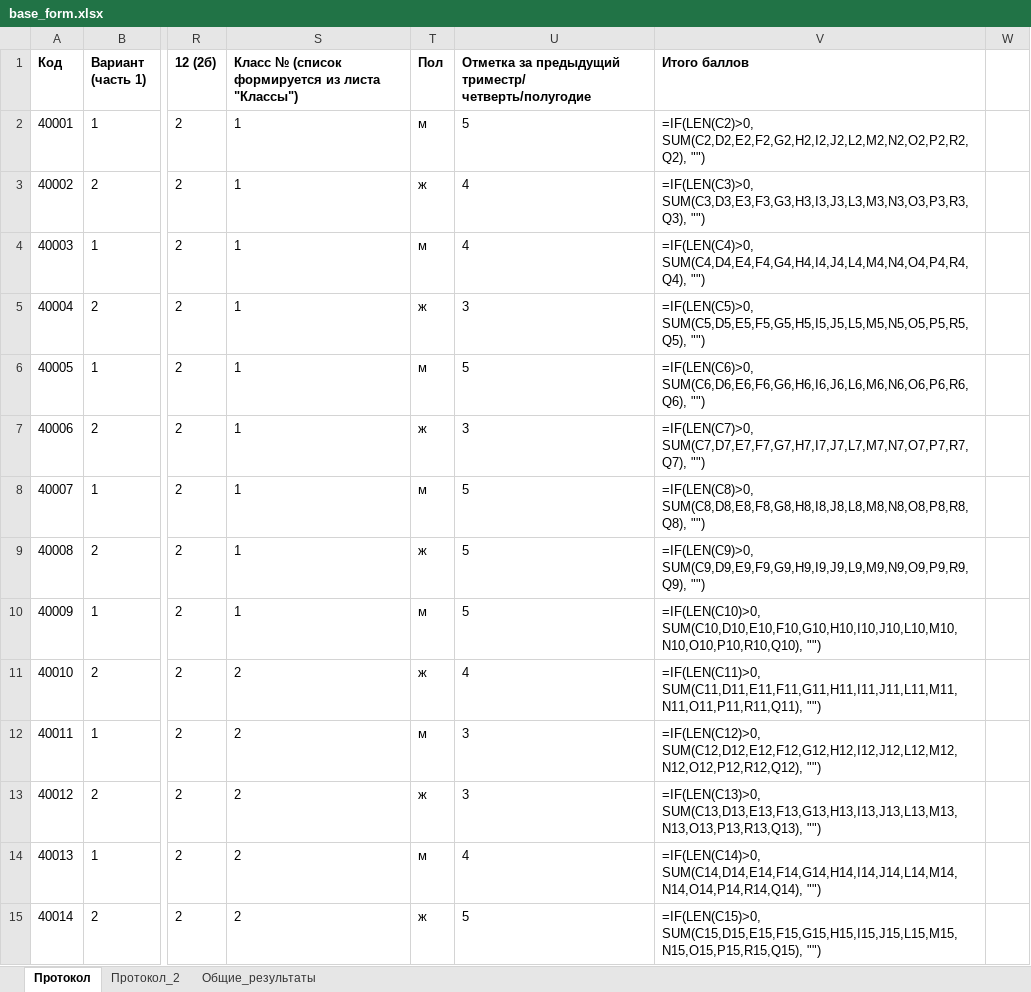
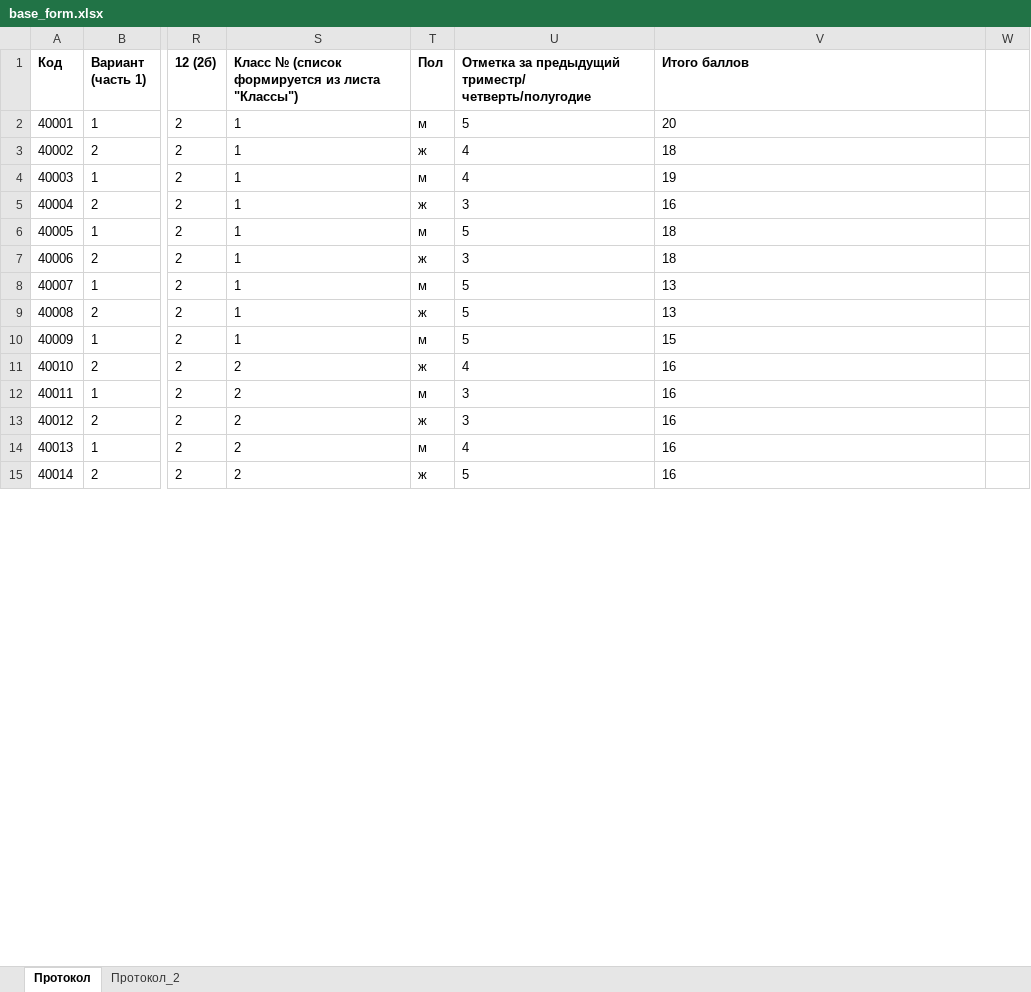
Before and after one commit to WebDevRun/vpr_analizer, an Excel workbook: tables/base_form.xlsx, sheet Протокол, drawn as a sheet; only a part is shown, gaps mark what is left out; values as stored, in another font and other column widths than the file's, no borders; formulas without a stored value are shown as written; conditional formats not drawn; the diff covers the shown part only; the diff names each change by its address in the sheet, - before the commit and + after, or states it on an @@ line.

```diff
--- a/tables/base_form.xlsx (sheet Протокол)
+++ b/tables/base_form.xlsx (sheet Протокол)
-sheet tab: Общие_результаты
-V2 (Итого баллов): =IF(LEN(C2)>0, SUM(C2,D2,E2,F2,G2,H2,I2,J2,L2,M2,N2,O2,P2,R2,Q2), "")
+V2 (Итого баллов): 20
-V3 (Итого баллов): =IF(LEN(C3)>0, SUM(C3,D3,E3,F3,G3,H3,I3,J3,L3,M3,N3,O3,P3,R3,Q3), "")
+V3 (Итого баллов): 18
-V4 (Итого баллов): =IF(LEN(C4)>0, SUM(C4,D4,E4,F4,G4,H4,I4,J4,L4,M4,N4,O4,P4,R4,Q4), "")
+V4 (Итого баллов): 19
-V5 (Итого баллов): =IF(LEN(C5)>0, SUM(C5,D5,E5,F5,G5,H5,I5,J5,L5,M5,N5,O5,P5,R5,Q5), "")
+V5 (Итого баллов): 16
-V6 (Итого баллов): =IF(LEN(C6)>0, SUM(C6,D6,E6,F6,G6,H6,I6,J6,L6,M6,N6,O6,P6,R6,Q6), "")
+V6 (Итого баллов): 18
-V7 (Итого баллов): =IF(LEN(C7)>0, SUM(C7,D7,E7,F7,G7,H7,I7,J7,L7,M7,N7,O7,P7,R7,Q7), "")
+V7 (Итого баллов): 18
-V8 (Итого баллов): =IF(LEN(C8)>0, SUM(C8,D8,E8,F8,G8,H8,I8,J8,L8,M8,N8,O8,P8,R8,Q8), "")
+V8 (Итого баллов): 13
-V9 (Итого баллов): =IF(LEN(C9)>0, SUM(C9,D9,E9,F9,G9,H9,I9,J9,L9,M9,N9,O9,P9,R9,Q9), "")
+V9 (Итого баллов): 13
-V10 (Итого баллов): =IF(LEN(C10)>0, SUM(C10,D10,E10,F10,G10,H10,I10,J10,L10,M10,N10,O10,P10,R10,Q10), "")
+V10 (Итого баллов): 15
-V11 (Итого баллов): =IF(LEN(C11)>0, SUM(C11,D11,E11,F11,G11,H11,I11,J11,L11,M11,N11,O11,P11,R11,Q11), "")
+V11 (Итого баллов): 16
-V12 (Итого баллов): =IF(LEN(C12)>0, SUM(C12,D12,E12,F12,G12,H12,I12,J12,L12,M12,N12,O12,P12,R12,Q12), "")
+V12 (Итого баллов): 16
-V13 (Итого баллов): =IF(LEN(C13)>0, SUM(C13,D13,E13,F13,G13,H13,I13,J13,L13,M13,N13,O13,P13,R13,Q13), "")
+V13 (Итого баллов): 16
-V14 (Итого баллов): =IF(LEN(C14)>0, SUM(C14,D14,E14,F14,G14,H14,I14,J14,L14,M14,N14,O14,P14,R14,Q14), "")
+V14 (Итого баллов): 16
-V15 (Итого баллов): =IF(LEN(C15)>0, SUM(C15,D15,E15,F15,G15,H15,I15,J15,L15,M15,N15,O15,P15,R15,Q15), "")
+V15 (Итого баллов): 16
```
Also changed, not shown: 19 removed rows and 6 edited cells elsewhere in this sheet, sheet Протокол_2, 16 other files.
